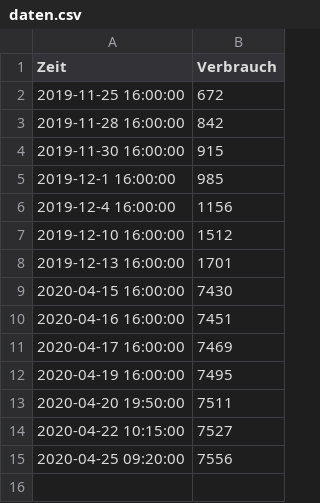
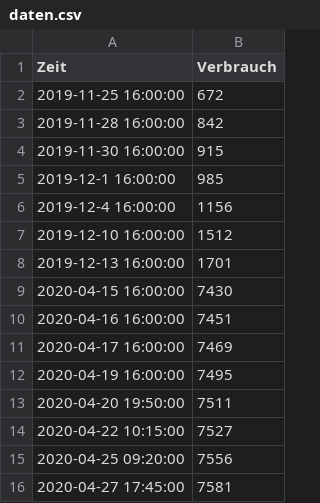
Before and after one commit to WeichselRiver/StampManager, a CSV file: daten.csv, drawn as a sheet; the diff names each change by its address in the sheet, - before the commit and + after, or states it on an @@ line.

Commit message:
Update daten.csv

```diff
--- a/daten.csv
+++ b/daten.csv
+row 16: 2020-04-27 17:45:00 | 7581
```
